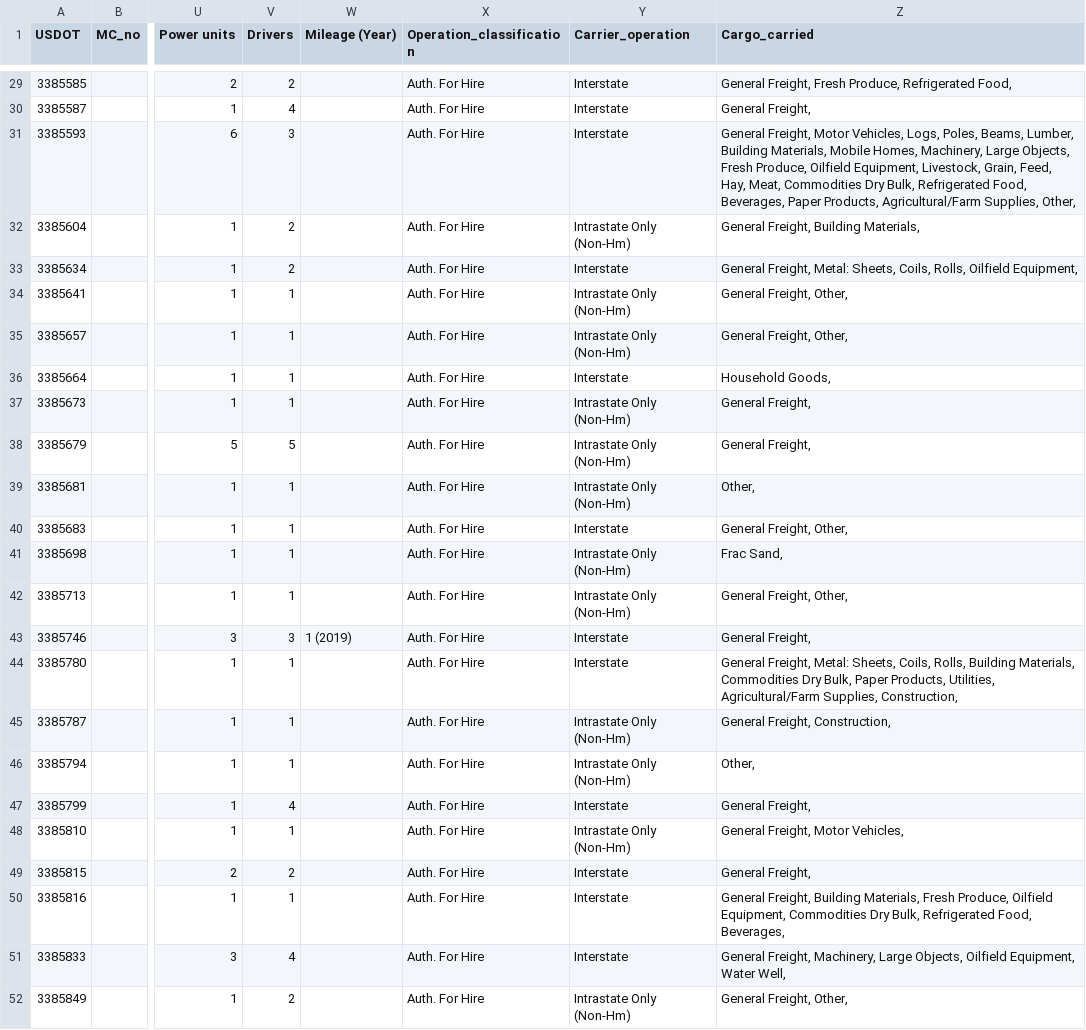
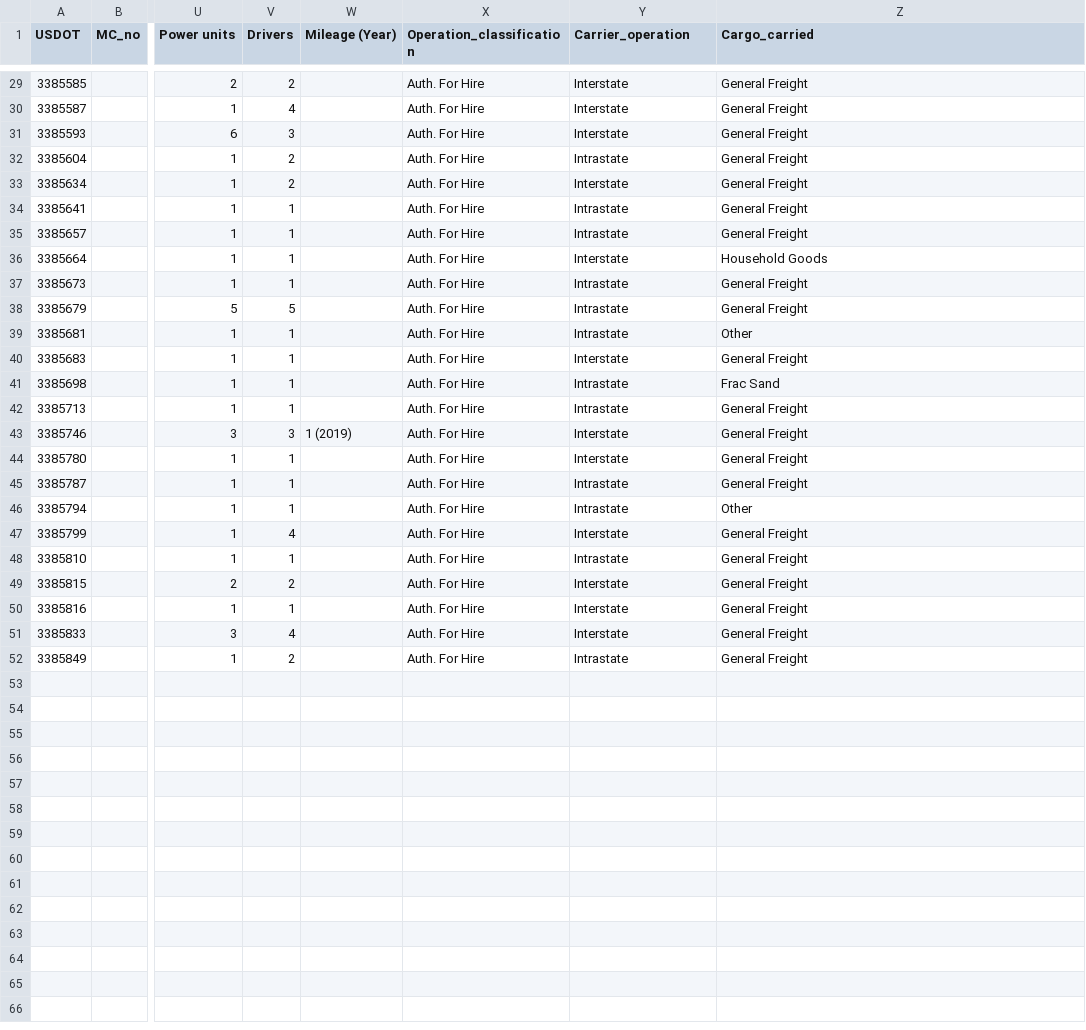
Before and after one commit to MikeDiala/MikeandRaj, a CSV file: data/TX_2020_01_23.csv, drawn as a sheet; only a part is shown, gaps mark what is left out; the diff covers the shown part only; the diff names each change by its address in the sheet, - before the commit and + after, or states it on an @@ line.

```diff
--- a/data/TX_2020_01_23.csv
+++ b/data/TX_2020_01_23.csv
-Z29 (Cargo_carried): General Freight, Fresh Produce, Refrigerated Food,
+Z29 (Cargo_carried): General Freight
-Z30 (Cargo_carried): General Freight,
+Z30 (Cargo_carried): General Freight
-Z31 (Cargo_carried): General Freight, Motor Vehicles, Logs, Poles, Beams, Lumber, Building Materials, Mobile Homes, Machinery, Large Objects, Fresh Produce, Oilfield Equipment, Livestock, Grain, Feed, Hay, Meat, Commodities Dry Bulk, Refrigerated Food, Beverages, Paper Products, Agricultural/Farm Supplies, Other,
+Z31 (Cargo_carried): General Freight
-Y32 (Carrier_operation): Intrastate Only (Non-Hm)
+Y32 (Carrier_operation): Intrastate
-Z32 (Cargo_carried): General Freight, Building Materials,
+Z32 (Cargo_carried): General Freight
-Z33 (Cargo_carried): General Freight, Metal: Sheets, Coils, Rolls, Oilfield Equipment,
+Z33 (Cargo_carried): General Freight
-Y34:Y35 (Carrier_operation): Intrastate Only (Non-Hm)
+Y34:Y35 (Carrier_operation): Intrastate
-Z34:Z35 (Cargo_carried): General Freight, Other,
+Z34:Z35 (Cargo_carried): General Freight
-Z36 (Cargo_carried): Household Goods,
+Z36 (Cargo_carried): Household Goods
-Y37:Y39 (Carrier_operation): Intrastate Only (Non-Hm)
+Y37:Y39 (Carrier_operation): Intrastate
-Z37:Z38 (Cargo_carried): General Freight,
+Z37:Z38 (Cargo_carried): General Freight
-Z39 (Cargo_carried): Other,
+Z39 (Cargo_carried): Other
-Z40 (Cargo_carried): General Freight, Other,
+Z40 (Cargo_carried): General Freight
-Y41:Y42 (Carrier_operation): Intrastate Only (Non-Hm)
+Y41:Y42 (Carrier_operation): Intrastate
-Z41 (Cargo_carried): Frac Sand,
+Z41 (Cargo_carried): Frac Sand
-Z42 (Cargo_carried): General Freight, Other,
+Z42 (Cargo_carried): General Freight
-Z43 (Cargo_carried): General Freight,
+Z43 (Cargo_carried): General Freight
-Z44 (Cargo_carried): General Freight, Metal: Sheets, Coils, Rolls, Building Materials, Commodities Dry Bulk, Paper Products, Utilities, Agricultural/Farm Supplies, Construction,
+Z44 (Cargo_carried): General Freight
-Y45:Y46 (Carrier_operation): Intrastate Only (Non-Hm)
+Y45:Y46 (Carrier_operation): Intrastate
-Z45 (Cargo_carried): General Freight, Construction,
+Z45 (Cargo_carried): General Freight
-Z46 (Cargo_carried): Other,
+Z46 (Cargo_carried): Other
-Z47 (Cargo_carried): General Freight,
+Z47 (Cargo_carried): General Freight
-Y48 (Carrier_operation): Intrastate Only (Non-Hm)
+Y48 (Carrier_operation): Intrastate
-Z48 (Cargo_carried): General Freight, Motor Vehicles,
+Z48 (Cargo_carried): General Freight
-Z49 (Cargo_carried): General Freight,
+Z49 (Cargo_carried): General Freight
-Z50 (Cargo_carried): General Freight, Building Materials, Fresh Produce, Oilfield Equipment, Commodities Dry Bulk, Refrigerated Food, Beverages,
+Z50 (Cargo_carried): General Freight
-Z51 (Cargo_carried): General Freight, Machinery, Large Objects, Oilfield Equipment, Water Well,
+Z51 (Cargo_carried): General Freight
-Y52 (Carrier_operation): Intrastate Only (Non-Hm)
+Y52 (Carrier_operation): Intrastate
-Z52 (Cargo_carried): General Freight, Other,
+Z52 (Cargo_carried): General Freight
```
Also changed, not shown: 42 edited cells elsewhere in this file, data/AZ_2020_01_23.csv, data/CA_2020_01_23.csv, 1 other file.
